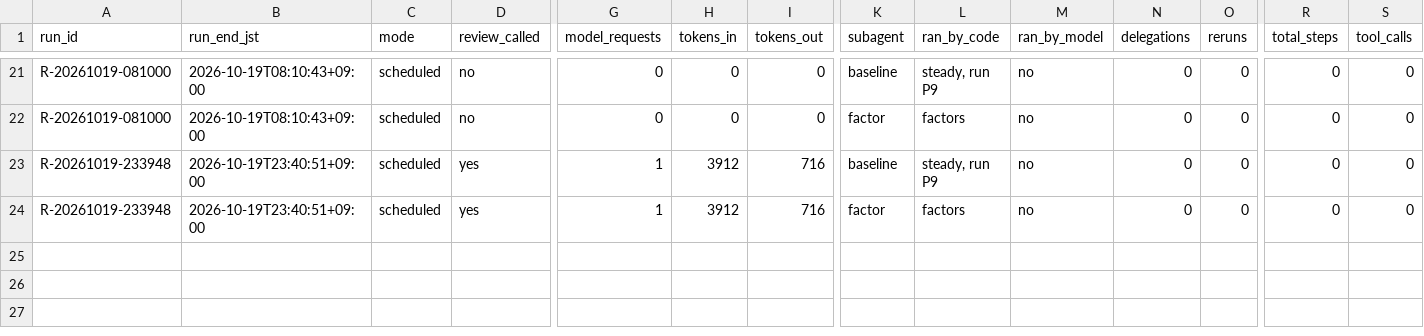
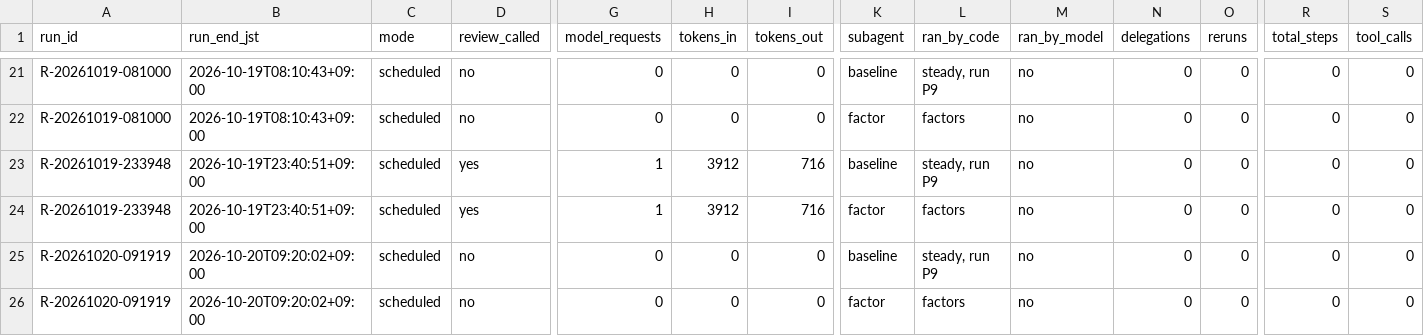
Before and after one commit to renishly/tsuchiya_holdings, a CSV file: v2/logs/debug_runs.csv, drawn as a sheet; only a part is shown, gaps mark what is left out; rows hold the shown columns only; the diff names each change by its address in the sheet, - before the commit and + after, or states it on an @@ line.

```diff
--- a/v2/logs/debug_runs.csv
+++ b/v2/logs/debug_runs.csv
+row 25: R-20261020-091919 | 2026-10-20T09:20:02+09:00 | scheduled | no | 0 | 0 | 0 | baseline | steady, run P9 | no | 0 | 0 | 0 | 0
+row 26: R-20261020-091919 | 2026-10-20T09:20:02+09:00 | scheduled | no | 0 | 0 | 0 | factor | factors | no | 0 | 0 | 0 | 0
```
Also changed, not shown: 13 other files.
